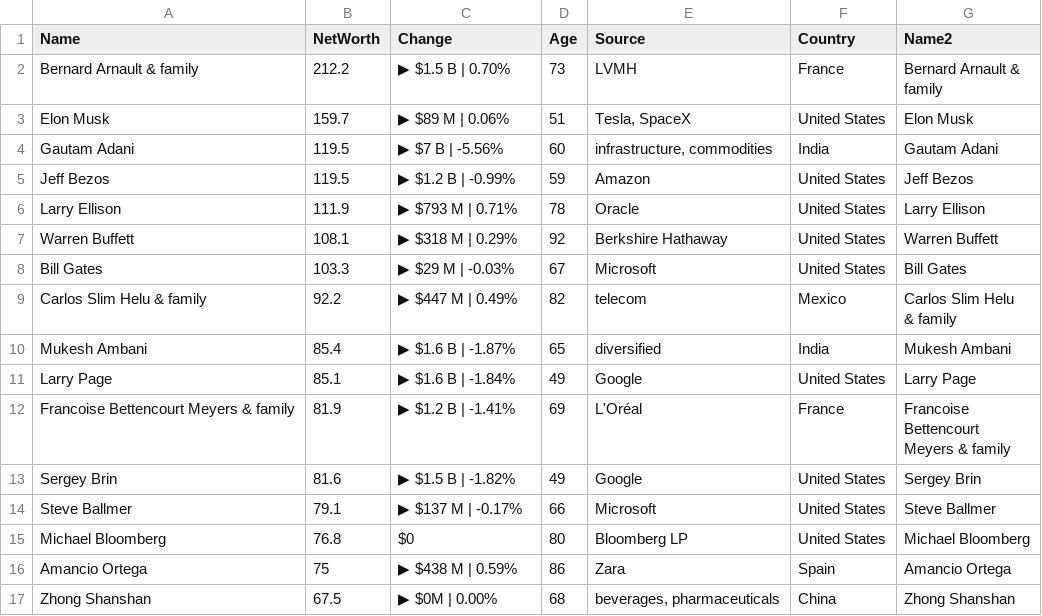
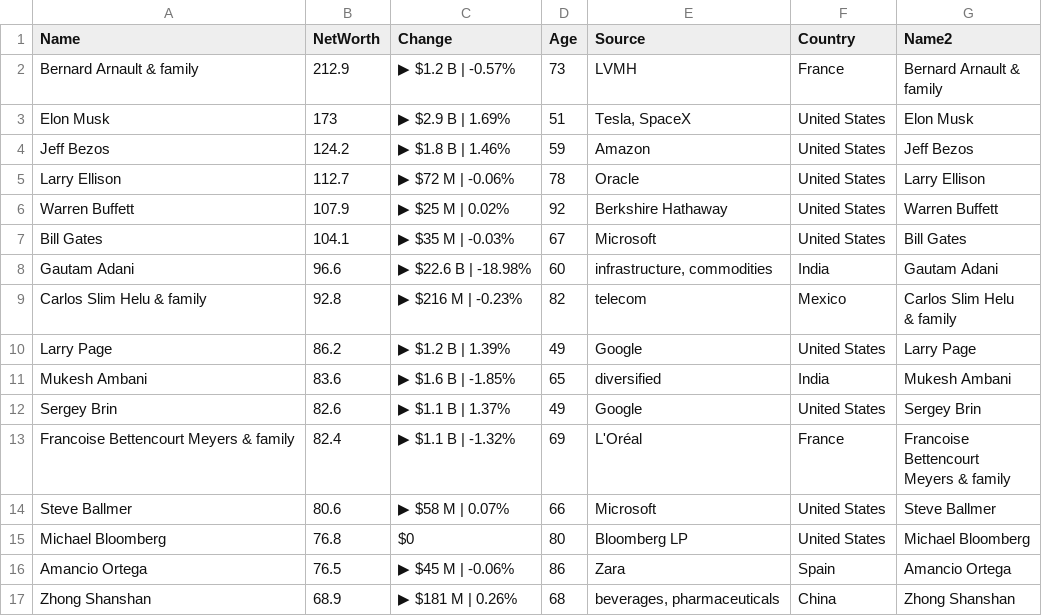
Before and after one commit to ckr4/bnaires, a CSV file: bnaires/data.csv, drawn as a sheet; only a part is shown; the diff covers the shown part only.

Commit message:
update bnaires

```diff
--- a/bnaires/data.csv
+++ b/bnaires/data.csv
@@ -1,21 +1,21 @@
 "Name","NetWorth","Change","Age","Source","Country","Name2"
-"Bernard Arnault & family",212.2,"▶ $1.5 B | 0.70%",73,"LVMH","France","Bernard Arnault &
-family"
-"Elon Musk",159.7,"▶ $89 M | 0.06%",51,"Tesla, SpaceX","United States","Elon Musk"
-"Gautam Adani",119.5,"▶ $7 B | -5.56%",60,"infrastructure, commodities","India","Gautam Adani"
-"Jeff Bezos",119.5,"▶ $1.2 B | -0.99%",59,"Amazon","United States","Jeff Bezos"
-"Larry Ellison",111.9,"▶ $793 M | 0.71%",78,"Oracle","United States","Larry Ellison"
-"Warren Buffett",108.1,"▶ $318 M | 0.29%",92,"Berkshire Hathaway","United States","Warren Buffett"
-"Bill Gates",103.3,"▶ $29 M | -0.03%",67,"Microsoft","United States","Bill Gates"
-"Carlos Slim Helu & family",92.2,"▶ $447 M | 0.49%",82,"telecom","Mexico","Carlos Slim Helu
-& family"
-"Mukesh Ambani",85.4,"▶ $1.6 B | -1.87%",65,"diversified","India","Mukesh Ambani"
-"Larry Page",85.1,"▶ $1.6 B | -1.84%",49,"Google","United States","Larry Page"
-"Francoise Bettencourt Meyers & family",81.9,"▶ $1.2 B | -1.41%",69,"L'Oréal","France","Francoise
-Bettencourt
-Meyers & family"
-"Sergey Brin",81.6,"▶ $1.5 B | -1.82%",49,"Google","United States","Sergey Brin"
-"Steve Ballmer",79.1,"▶ $137 M | -0.17%",66,"Microsoft","United States","Steve Ballmer"
+"Bernard Arnault & family",212.9,"▶ $1.2 B | -0.57%",73,"LVMH","France","Bernard Arnault &
+family"
+"Elon Musk",173,"▶ $2.9 B | 1.69%",51,"Tesla, SpaceX","United States","Elon Musk"
+"Jeff Bezos",124.2,"▶ $1.8 B | 1.46%",59,"Amazon","United States","Jeff Bezos"
+"Larry Ellison",112.7,"▶ $72 M | -0.06%",78,"Oracle","United States","Larry Ellison"
+"Warren Buffett",107.9,"▶ $25 M | 0.02%",92,"Berkshire Hathaway","United States","Warren Buffett"
+"Bill Gates",104.1,"▶ $35 M | -0.03%",67,"Microsoft","United States","Bill Gates"
+"Gautam Adani",96.6,"▶ $22.6 B | -18.98%",60,"infrastructure, commodities","India","Gautam Adani"
+"Carlos Slim Helu & family",92.8,"▶ $216 M | -0.23%",82,"telecom","Mexico","Carlos Slim Helu
+& family"
+"Larry Page",86.2,"▶ $1.2 B | 1.39%",49,"Google","United States","Larry Page"
+"Mukesh Ambani",83.6,"▶ $1.6 B | -1.85%",65,"diversified","India","Mukesh Ambani"
+"Sergey Brin",82.6,"▶ $1.1 B | 1.37%",49,"Google","United States","Sergey Brin"
+"Francoise Bettencourt Meyers & family",82.4,"▶ $1.1 B | -1.32%",69,"L'Oréal","France","Francoise
+Bettencourt
+Meyers & family"
+"Steve Ballmer",80.6,"▶ $58 M | 0.07%",66,"Microsoft","United States","Steve Ballmer"
 "Michael Bloomberg",76.8,"$0",80,"Bloomberg LP","United States","Michael Bloomberg"
-"Amancio Ortega",75,"▶ $438 M | 0.59%",86,"Zara","Spain","Amancio Ortega"
-"Zhong Shanshan",67.5,"▶ $0M | 0.00%",68,"beverages, pharmaceuticals","China","Zhong Shanshan"
+"Amancio Ortega",76.5,"▶ $45 M | -0.06%",86,"Zara","Spain","Amancio Ortega"
+"Zhong Shanshan",68.9,"▶ $181 M | 0.26%",68,"beverages, pharmaceuticals","China","Zhong Shanshan"
```
Also changed, not shown: 3 added rows, 3 removed rows and 9 edited cells elsewhere in this file, 1 other file.
